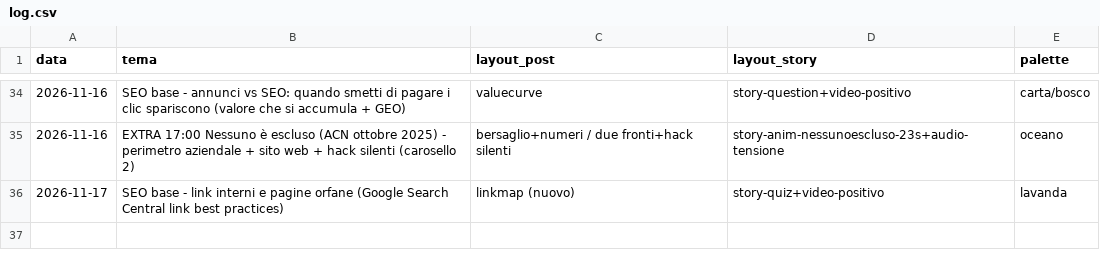
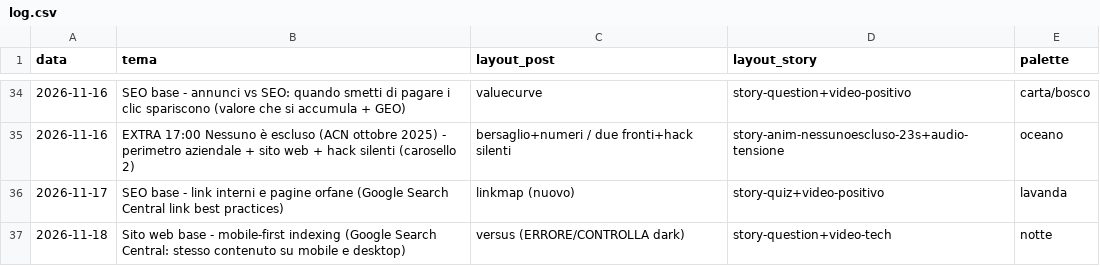
Before and after one commit to stefanosanvincenti/ig-posts, a CSV file: posts/log.csv, drawn as a sheet; only a part is shown, gaps mark what is left out.

```diff
--- a/posts/log.csv
+++ b/posts/log.csv
@@ -36 +36,2 @@ data,tema,layout_post,layout_story,palette
 2026-11-17,SEO base - link interni e pagine orfane (Google Search Central link best practices),linkmap (nuovo),story-quiz+video-positivo,lavanda
+2026-11-18,Sito web base - mobile-first indexing (Google Search Central: stesso contenuto su mobile e desktop),versus (ERRORE/CONTROLLA dark),story-question+video-tech,notte
```
Also changed, not shown: 4 other files.
